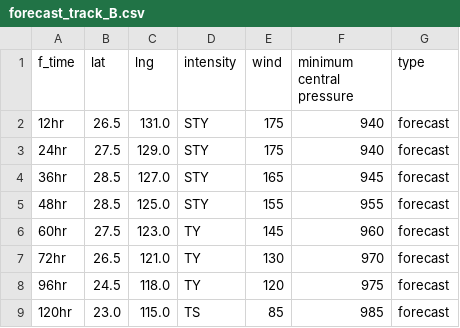
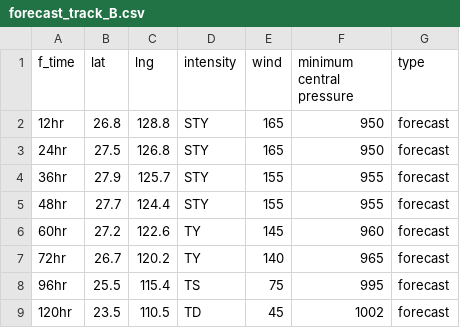
Before and after one commit to zax41006-bot/TC-Track, a CSV file: forecast_track_B.csv, drawn as a sheet.

```diff
--- a/forecast_track_B.csv
+++ b/forecast_track_B.csv
@@ -1,9 +1,9 @@
 f_time,lat,lng,intensity,wind,minimum central pressure,type
-12hr,26.5,131.0,STY,175,940,forecast
-24hr,27.5,129.0,STY,175,940,forecast
-36hr,28.5,127.0,STY,165,945,forecast
-48hr,28.5,125.0,STY,155,955,forecast
-60hr,27.5,123.0,TY,145,960,forecast
-72hr,26.5,121.0,TY,130,970,forecast
-96hr,24.5,118.0,TY,120,975,forecast
-120hr,23.0,115.0,TS,85,985,forecast
+12hr,26.8,128.8,STY,165,950,forecast
+24hr,27.5,126.8,STY,165,950,forecast
+36hr,27.9,125.7,STY,155,955,forecast
+48hr,27.7,124.4,STY,155,955,forecast
+60hr,27.2,122.6,TY,145,960,forecast
+72hr,26.7,120.2,TY,140,965,forecast
+96hr,25.5,115.4,TS,75,995,forecast
+120hr,23.5,110.5,TD,45,1002,forecast
```
Also changed, not shown: past_track_B.csv.
